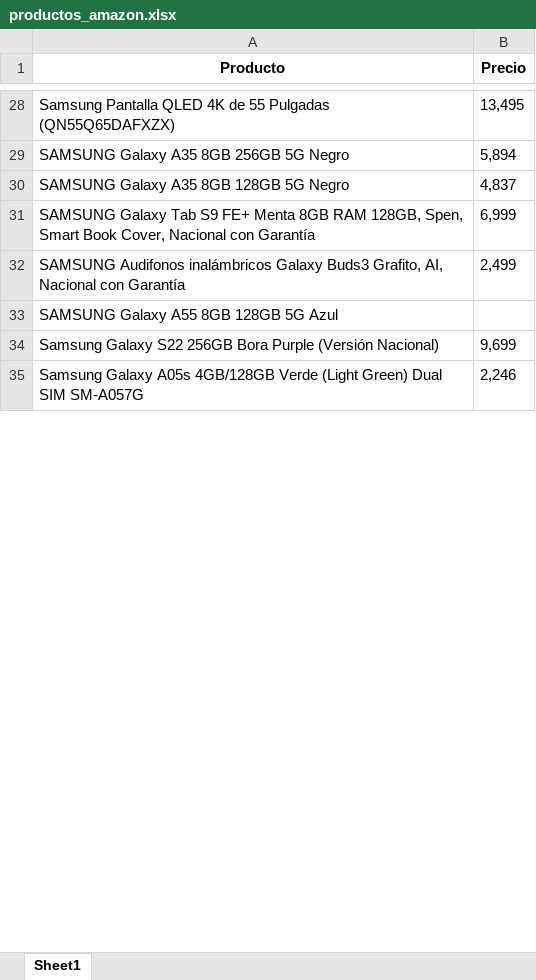
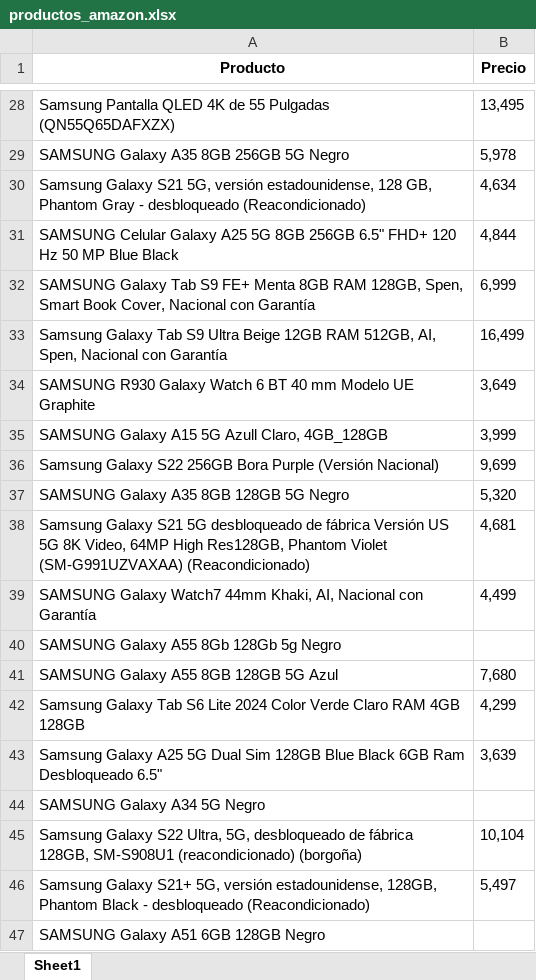
Before and after one commit to FabianOrtizJM/practica_selenium, an Excel workbook: productos_amazon.xlsx, sheet Sheet1, drawn as a sheet; only a part is shown, gaps mark what is left out; the shorter side is filled out with more unchanged rows; values as stored, in another font and other column widths than the file's, no borders; removed rows and columns are numbered as before the commit, all else as after; the diff covers the shown part only; the diff names each change by its address in the sheet, - before the commit and + after, or states it on an @@ line.

```diff
--- a/productos_amazon.xlsx (sheet Sheet1)
+++ b/productos_amazon.xlsx (sheet Sheet1)
-B29 (Precio): 5,894
+B29 (Precio): 5,978
-row 30: SAMSUNG Galaxy A35 8GB 128GB 5G Negro | 4,837
+row 30: Samsung Galaxy S21 5G, versión estadounidense, 128 GB, Phantom Gray - desbloqueado (Reacondicionado) | 4,634
@@ row 37 moved to row 31: SAMSUNG Celular Galaxy A25 5G 8GB 256GB … @@
@@ row 32 moved to row 19: SAMSUNG Audifonos inalámbricos Galaxy Bu… @@
-row 33: SAMSUNG Galaxy A55 8GB 128GB 5G Azul
+row 33: Samsung Galaxy Tab S9 Ultra Beige 12GB RAM 512GB, AI, Spen, Nacional con Garantía | 16,499
@@ row 38 moved to row 34: SAMSUNG R930 Galaxy Watch 6 BT 40 mm Mod… @@
@@ row 19 moved to row 35: SAMSUNG Galaxy A15 5G Azull Claro, 4GB_1… @@
+row 37: SAMSUNG Galaxy A35 8GB 128GB 5G Negro | 5,320
+row 38: Samsung Galaxy S21 5G desbloqueado de fábrica Versión US 5G 8K Video, 64MP High Res128GB, Phantom Violet (SM-G991UZVAXAA) (Reacondicionado) | 4,681
+row 39: SAMSUNG Galaxy Watch7 44mm Khaki, AI, Nacional con Garantía | 4,499
+row 40: SAMSUNG Galaxy A55 8Gb 128Gb 5g Negro
+row 41: SAMSUNG Galaxy A55 8GB 128GB 5G Azul | 7,680
@@ row 48 moved to row 42: Samsung Galaxy Tab S6 Lite 2024 Color Ve… @@
@@ row 40 moved to row 43: Samsung Galaxy A25 5G Dual Sim 128GB Blu… @@
@@ row 42 moved to row 44: SAMSUNG Galaxy A34 5G Negro @@
+row 45: Samsung Galaxy S22 Ultra, 5G, desbloqueado de fábrica 128GB, SM-S908U1 (reacondicionado) (borgoña) | 10,104
+row 46: Samsung Galaxy S21+ 5G, versión estadounidense, 128GB, Phantom Black - desbloqueado (Reacondicionado) | 5,497
+row 47: SAMSUNG Galaxy A51 6GB 128GB Negro
```
Also changed, not shown: 81 added rows, 27 removed rows, 6 moved rows and 5 edited cells elsewhere in this sheet, poblacion_indigena_colombia.xlsx, poblacion_indigena_mexico.xlsx, 4 other files.
